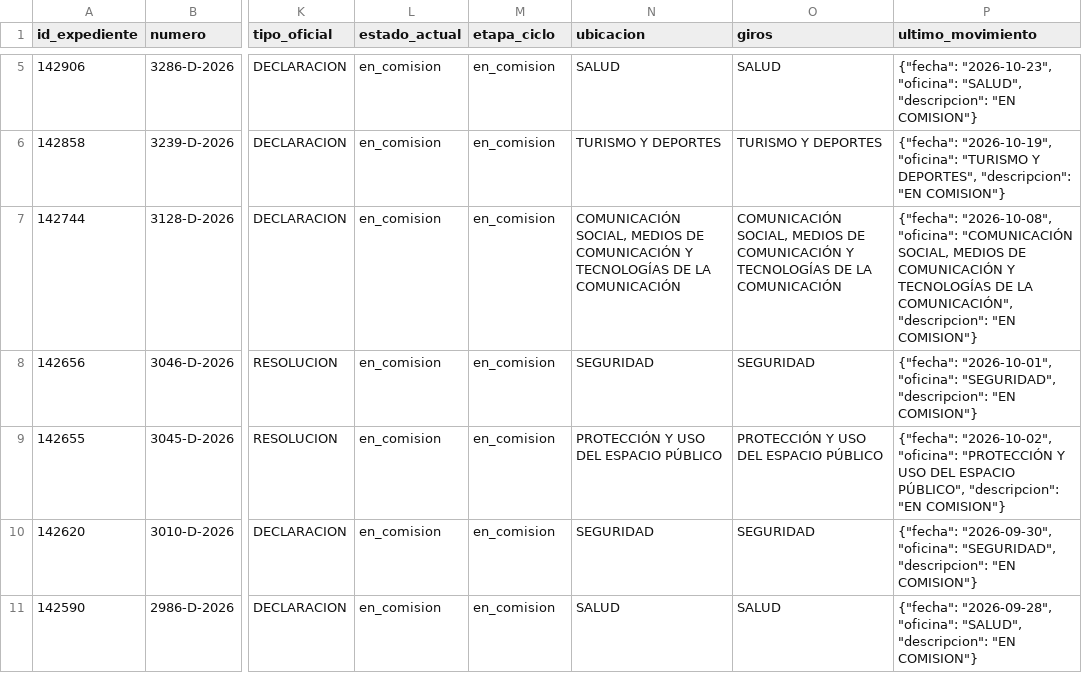
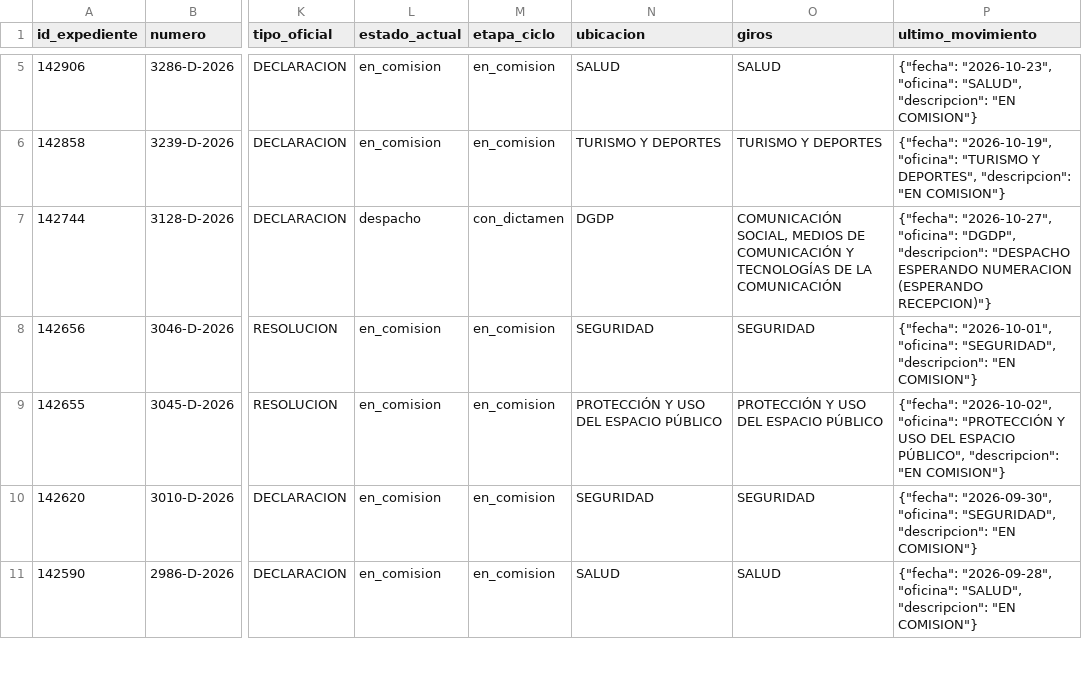
Before and after one commit to cepoes100b/CEPOES, a CSV file: auditorias/claudia_negri_2026.csv, drawn as a sheet; only a part is shown, gaps mark what is left out; the diff names each change by its address in the sheet, - before the commit and + after, or states it on an @@ line.

```diff
--- a/auditorias/claudia_negri_2026.csv
+++ b/auditorias/claudia_negri_2026.csv
-L7 (estado_actual): en_comision
+L7 (estado_actual): despacho
-M7 (etapa_ciclo): en_comision
+M7 (etapa_ciclo): con_dictamen
-N7 (ubicacion): COMUNICACIÓN SOCIAL, MEDIOS DE COMUNICACIÓN Y TECNOLOGÍAS DE LA COMUNICACIÓN
+N7 (ubicacion): DGDP
-P7 (ultimo_movimiento): {"fecha": "2026-10-08", "oficina": "COMUNICACIÓN SOCIAL, MEDIOS DE COMUNICACIÓN Y TECNOLOGÍAS DE LA COMUNICACIÓN", "descripcion": "EN COMISION"}
+P7 (ultimo_movimiento): {"fecha": "2026-10-27", "oficina": "DGDP", "descripcion": "DESPACHO ESPERANDO NUMERACION (ESPERANDO RECEPCION)"}
```
Also changed, not shown: 5 other files.
